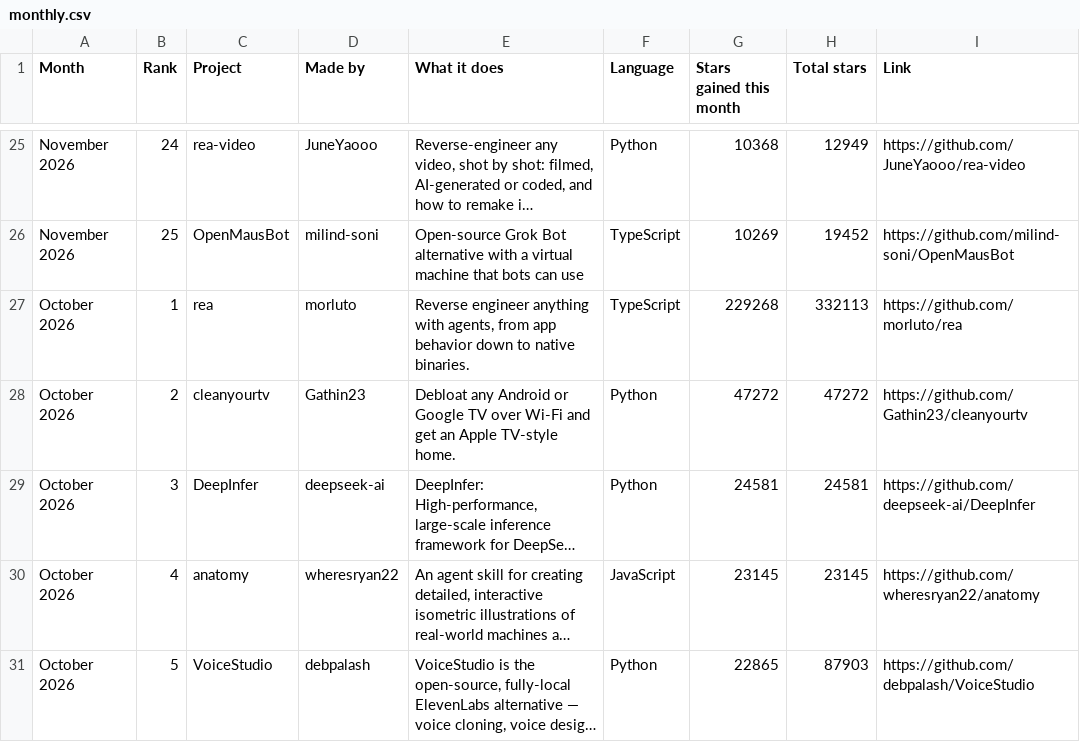
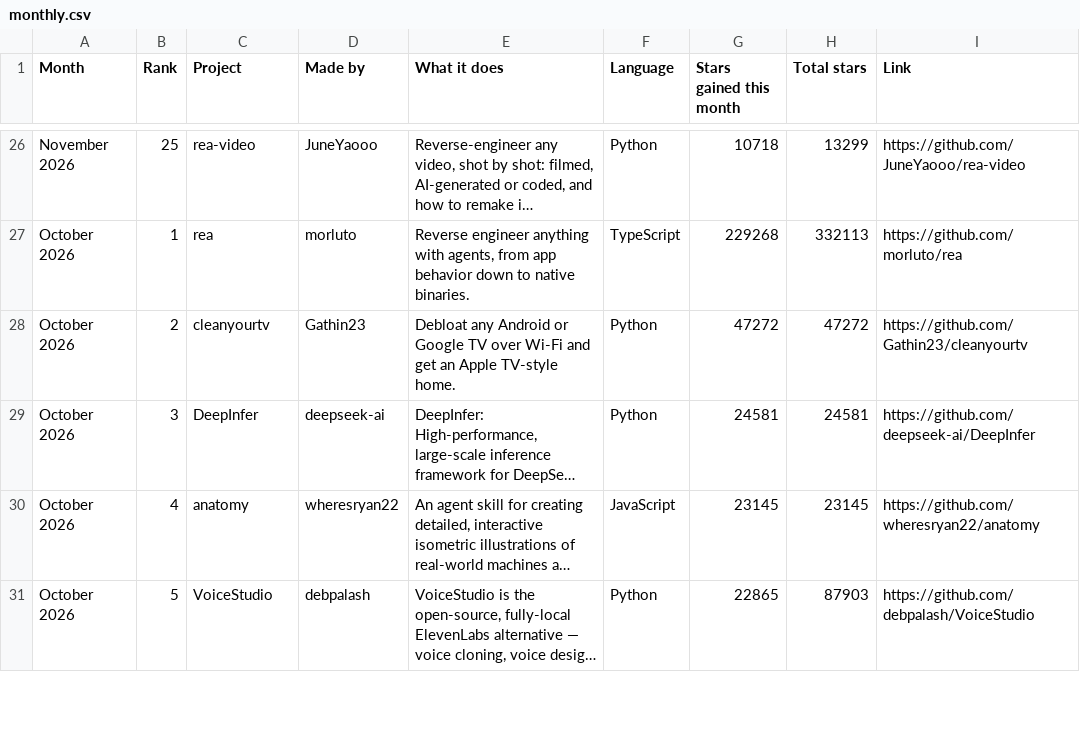
Before and after one commit to Yunaae/github-trending-digest, a CSV file: monthly.csv, drawn as a sheet; only a part is shown, gaps mark what is left out; long unchanged cells end in …; removed rows and columns are numbered as before the commit, all else as after; the diff covers the shown part only; the diff names each change by its address in the sheet, - before the commit and + after, or states it on an @@ line.

```diff
--- a/monthly.csv
+++ b/monthly.csv
-B26 (Rank): 24
+B26 (Rank): 25
-G26 (Stars gained this month): 10368
+G26 (Stars gained this month): 10718
-H26 (Total stars): 12949
+H26 (Total stars): 13299
-row 26: November 2026 | 25 | OpenMausBot | milind-soni | Open-source Grok Bot alternative with a virtual machine that bots can use | TypeScript | 10269 | 19452 | https://github.com/milind-soni/OpenMausBot
```
Also changed, not shown: 5 added rows, 4 removed rows and 21 edited cells elsewhere in this file, overall.csv, 1 other file.
